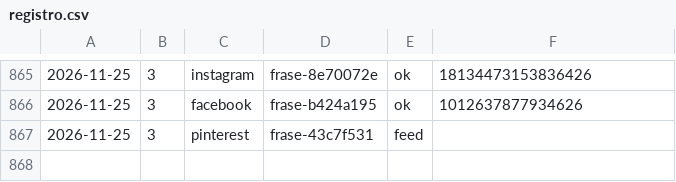
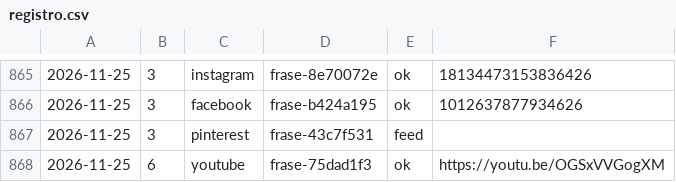
Before and after one commit to aurzane08-coder/aurzane-biblioteca-tareas, a CSV file: marketing/registro.csv, drawn as a sheet; only a part is shown, gaps mark what is left out; the diff names each change by its address in the sheet, - before the commit and + after, or states it on an @@ line.

Commit message:
marketing: pendientes 2026-11-25

```diff
--- a/marketing/registro.csv
+++ b/marketing/registro.csv
+row 868: 2026-11-25 | 6 | youtube | frase-75dad1f3 | ok | https://youtu.be/OGSxVVGogXM
```
Also changed, not shown: 1 other file.
